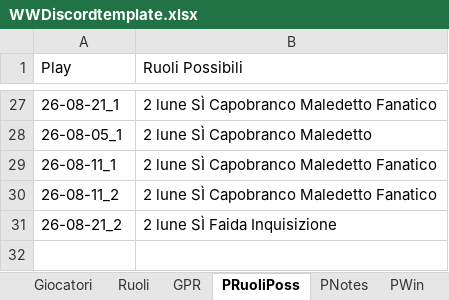
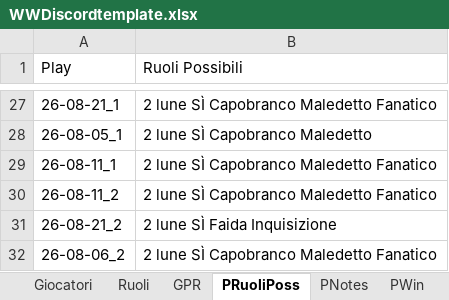
Before and after one commit to FilippoMart/WW-Discord, an Excel workbook: WWDiscordtemplate.xlsx, sheet PRuoliPoss, drawn as a sheet; only a part is shown, gaps mark what is left out; values as stored, in another font and other column widths than the file's, no borders; the diff names each change by its address in the sheet, - before the commit and + after, or states it on an @@ line.

Commit message:
Add game 26-08-06_2: Villaggio/Angelo win (Amanti), Fanatico=Medium's Villaggio. Note: no 26-08-06_1 exists yet.

```diff
--- a/WWDiscordtemplate.xlsx (sheet PRuoliPoss)
+++ b/WWDiscordtemplate.xlsx (sheet PRuoliPoss)
+row 32: 26-08-06_2 | 2 lune SÌ Capobranco Maledetto Fanatico
```
Also changed, not shown: sheet GPR, sheet POverrides, sheet PWin, sheet PNotes, 1 other file.
